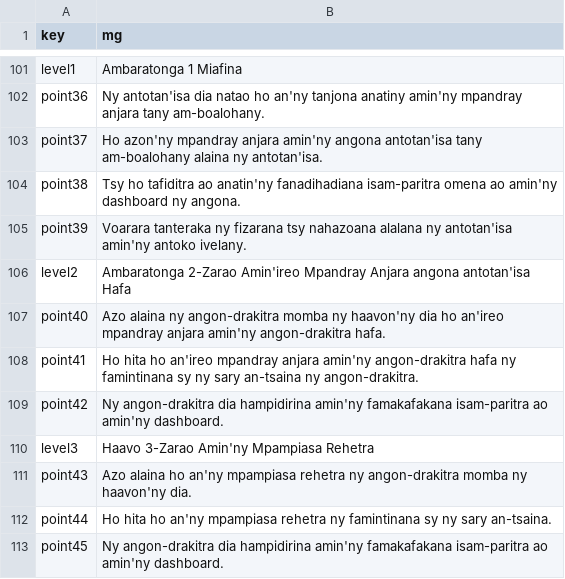
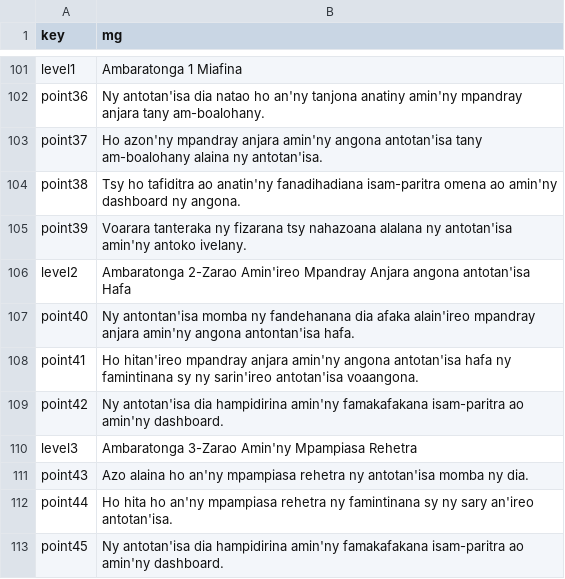
Before and after one commit to Barefoot-Ocean/Partner-Manual, a CSV file: pages/full_guide/data/translation_mg.csv, drawn as a sheet; only a part is shown, gaps mark what is left out; the diff covers the shown part only.

Commit message:
update all translation files

```diff
--- a/pages/full_guide/data/translation_mg.csv
+++ b/pages/full_guide/data/translation_mg.csv
@@ -106,8 +106,8 @@ point39,Voarara tanteraka ny fizarana tsy nahazoana alalana ny antotan'isa amin'
 level2,Ambaratonga 2-Zarao Amin'ireo Mpandray Anjara angona antotan'isa Hafa
-point40,Azo alaina ny angon-drakitra momba ny haavon'ny dia ho an'ireo mpandray anjara amin'ny angon-drakitra hafa.
-point41,Ho hita ho an'ireo mpandray anjara amin'ny angon-drakitra hafa ny famintinana sy ny sary an-tsaina ny angon-drakitra.
-point42,Ny angon-drakitra dia hampidirina amin'ny famakafakana isam-paritra ao amin'ny dashboard.
-level3,Haavo 3-Zarao Amin'ny Mpampiasa Rehetra
-point43,Azo alaina ho an'ny mpampiasa rehetra ny angon-drakitra momba ny haavon'ny dia.
-point44,Ho hita ho an'ny mpampiasa rehetra ny famintinana sy ny sary an-tsaina.
-point45,Ny angon-drakitra dia hampidirina amin'ny famakafakana isam-paritra ao amin'ny dashboard.
+point40,Ny antontan'isa momba ny fandehanana dia afaka alain'ireo mpandray anjara amin'ny angona antontan'isa hafa.
+point41,Ho hitan'ireo mpandray anjara amin'ny angona antotan'isa hafa ny famintinana sy ny sarin'ireo antotan'isa voaangona.
+point42,Ny antotan'isa dia hampidirina amin'ny famakafakana isam-paritra ao amin'ny dashboard.
+level3,Ambaratonga 3-Zarao Amin'ny Mpampiasa Rehetra
+point43,Azo alaina ho an'ny mpampiasa rehetra ny antotan'isa momba ny dia.
+point44,Ho hita ho an'ny mpampiasa rehetra ny famintinana sy ny sary an'ireo antotan'isa.
+point45,Ny antotan'isa dia hampidirina amin'ny famakafakana isam-paritra ao amin'ny dashboard.
```
Also changed, not shown: 53 edited cells elsewhere in this file, pages/data_validation/data/translation_ceb.csv, pages/data_validation/data/translation_en.csv, 19 other files.
